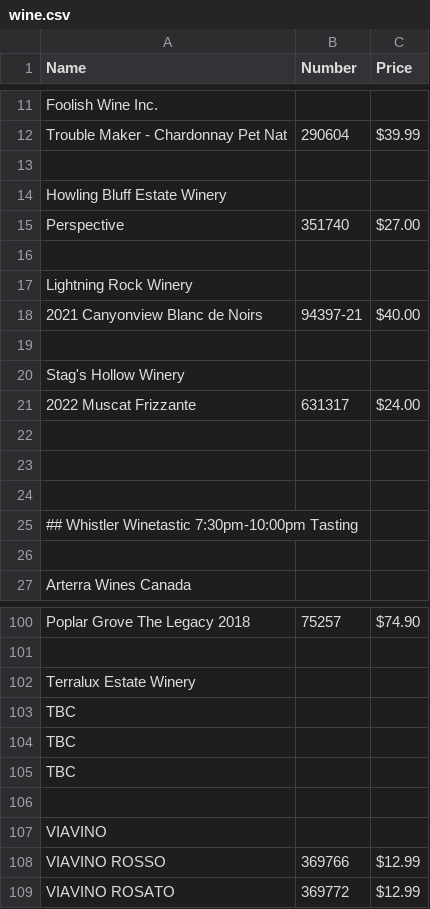
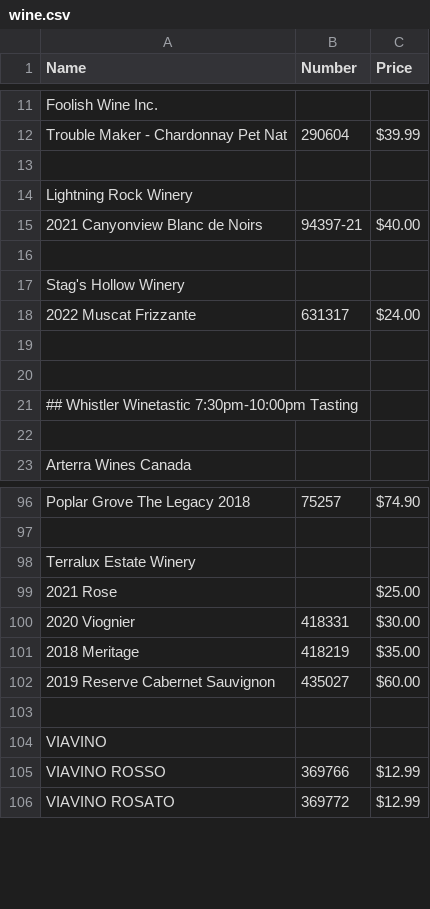
Before and after one commit to ToddLa/winetastic.ca, a CSV file: _data/wine.csv, drawn as a sheet; only a part is shown, gaps mark what is left out; removed rows and columns are numbered as before the commit, all else as after; the diff names each change by its address in the sheet, - before the commit and + after, or states it on an @@ line.

```diff
--- a/_data/wine.csv
+++ b/_data/wine.csv
-row 14: Howling Bluff Estate Winery
-row 15: Perspective | 351740 | $27.00
-row 16: (empty)
-row 22: (empty)
-row 103: TBC
-row 104: TBC
-row 105: TBC
+row 99: 2021 Rose |  | $25.00
+row 100: 2020 Viognier | 418331 | $30.00
+row 101: 2018 Meritage | 418219 | $35.00
+row 102: 2019 Reserve Cabernet Sauvignon | 435027 | $60.00
```
Also changed, not shown: _data/beer.csv, _data/spirits.csv.
